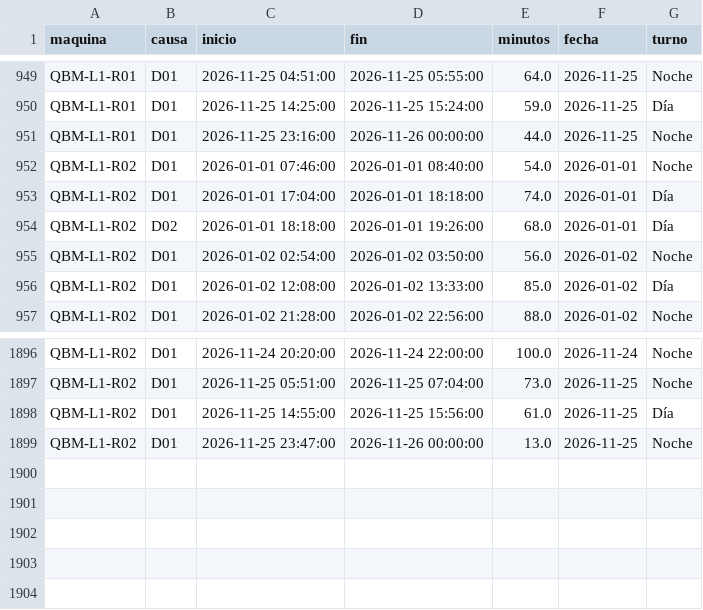
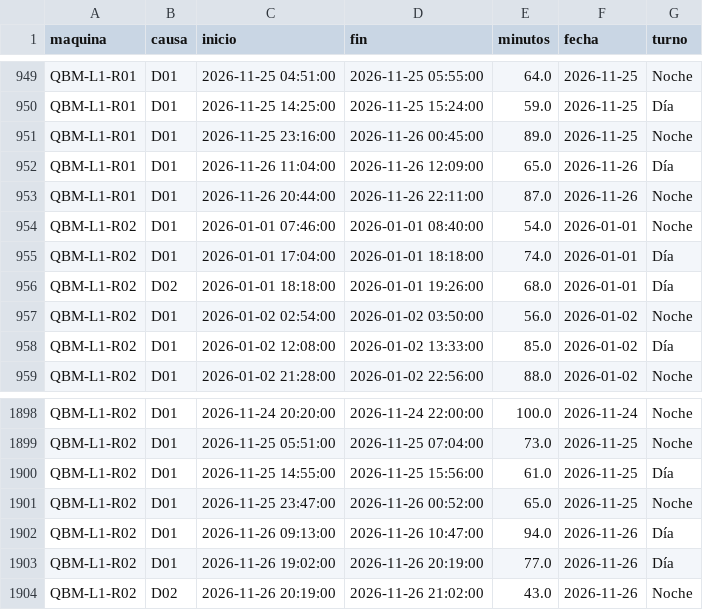
Before and after one commit to loreto-caro/quimbio-monitoreo-produccion, a CSV file: data/detenciones_L1_2026.csv, drawn as a sheet; only a part is shown, gaps mark what is left out.

```diff
--- a/data/detenciones_L1_2026.csv
+++ b/data/detenciones_L1_2026.csv
@@ -950,3 +950,5 @@ QBM-L1-R01,D01,2026-11-25 04:51:00,2026-11-25 05:55:00,64.0,2026-11-25,Noche
 QBM-L1-R01,D01,2026-11-25 14:25:00,2026-11-25 15:24:00,59.0,2026-11-25,Día
-QBM-L1-R01,D01,2026-11-25 23:16:00,2026-11-26 00:00:00,44.0,2026-11-25,Noche
+QBM-L1-R01,D01,2026-11-25 23:16:00,2026-11-26 00:45:00,89.0,2026-11-25,Noche
+QBM-L1-R01,D01,2026-11-26 11:04:00,2026-11-26 12:09:00,65.0,2026-11-26,Día
+QBM-L1-R01,D01,2026-11-26 20:44:00,2026-11-26 22:11:00,87.0,2026-11-26,Noche
 QBM-L1-R02,D01,2026-01-01 07:46:00,2026-01-01 08:40:00,54.0,2026-01-01,Noche
@@ -1898,2 +1900,5 @@ QBM-L1-R02,D01,2026-11-25 05:51:00,2026-11-25 07:04:00,73.0,2026-11-25,Noche
 QBM-L1-R02,D01,2026-11-25 14:55:00,2026-11-25 15:56:00,61.0,2026-11-25,Día
-QBM-L1-R02,D01,2026-11-25 23:47:00,2026-11-26 00:00:00,13.0,2026-11-25,Noche
+QBM-L1-R02,D01,2026-11-25 23:47:00,2026-11-26 00:52:00,65.0,2026-11-25,Noche
+QBM-L1-R02,D01,2026-11-26 09:13:00,2026-11-26 10:47:00,94.0,2026-11-26,Día
+QBM-L1-R02,D01,2026-11-26 19:02:00,2026-11-26 20:19:00,77.0,2026-11-26,Día
+QBM-L1-R02,D02,2026-11-26 20:19:00,2026-11-26 21:02:00,43.0,2026-11-26,Noche
```
Also changed, not shown: data/lotes_L1_2026.csv, 1 other file.
